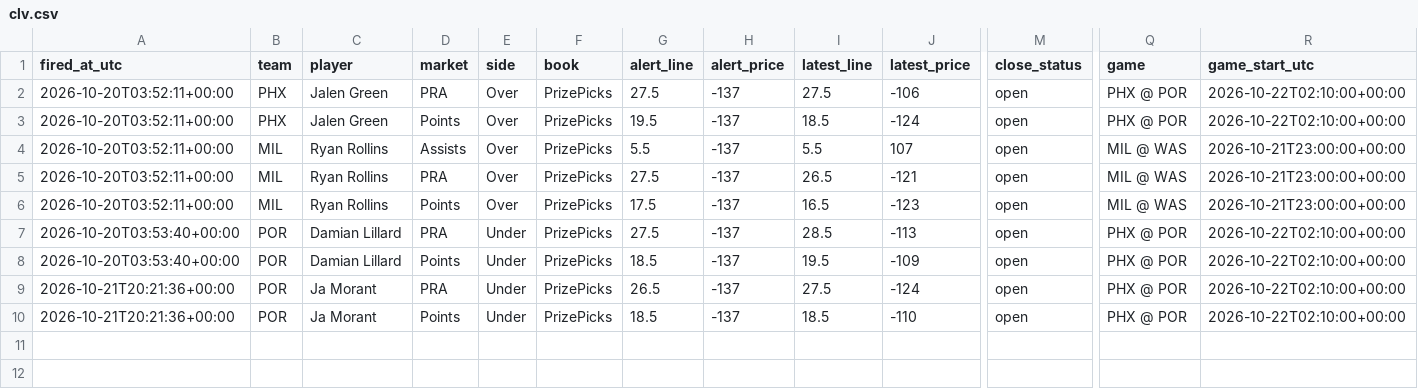
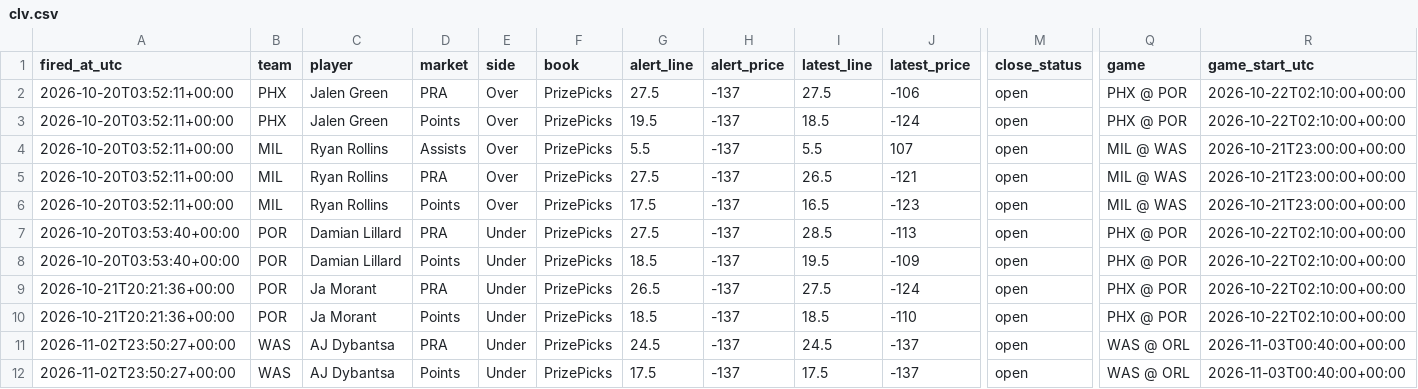
Before and after one commit to jriordan55/nba-news-scanner, a CSV file: data/clv.csv, drawn as a sheet; only a part is shown, gaps mark what is left out; rows hold the shown columns only; the diff names each change by its address in the sheet, - before the commit and + after, or states it on an @@ line.

```diff
--- a/data/clv.csv
+++ b/data/clv.csv
+row 11: 2026-11-02T23:50:27+00:00 | WAS | AJ Dybantsa | PRA | Under | PrizePicks | 24.5 | -137 | 24.5 | -137 | open | WAS @ ORL | 2026-11-03T00:40:00+00:00
+row 12: 2026-11-02T23:50:27+00:00 | WAS | AJ Dybantsa | Points | Under | PrizePicks | 17.5 | -137 | 17.5 | -137 | open | WAS @ ORL | 2026-11-03T00:40:00+00:00
```
Also changed, not shown: 1 other file.
